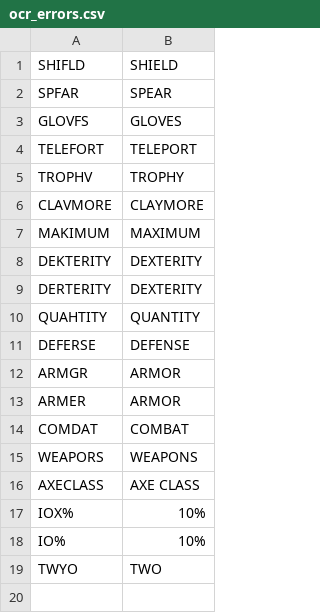
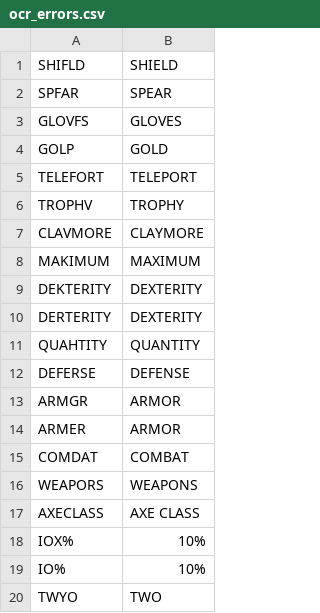
Before and after one commit to alexpolo1/my-botty, a CSV file: assets/tessdata/ocr_errors.csv, drawn as a sheet.

```diff
--- a/assets/tessdata/ocr_errors.csv
+++ b/assets/tessdata/ocr_errors.csv
@@ -3,2 +3,3 @@ SPFAR, SPEAR
 GLOVFS, GLOVES
+GOLP, GOLD
 TELEFORT, TELEPORT
```
Also changed, not shown: 15 other files.
